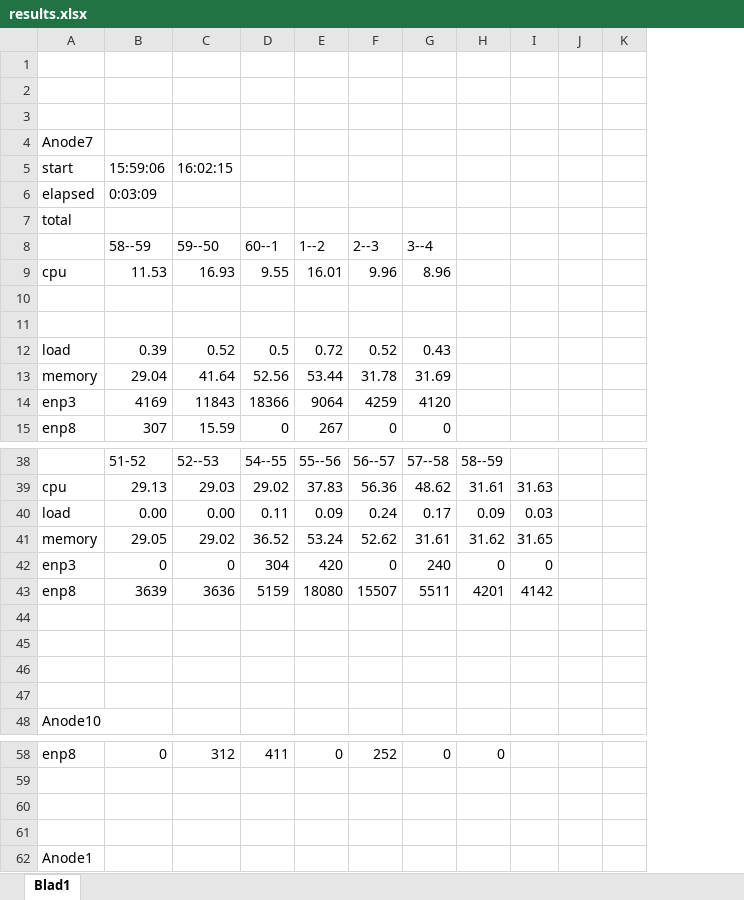
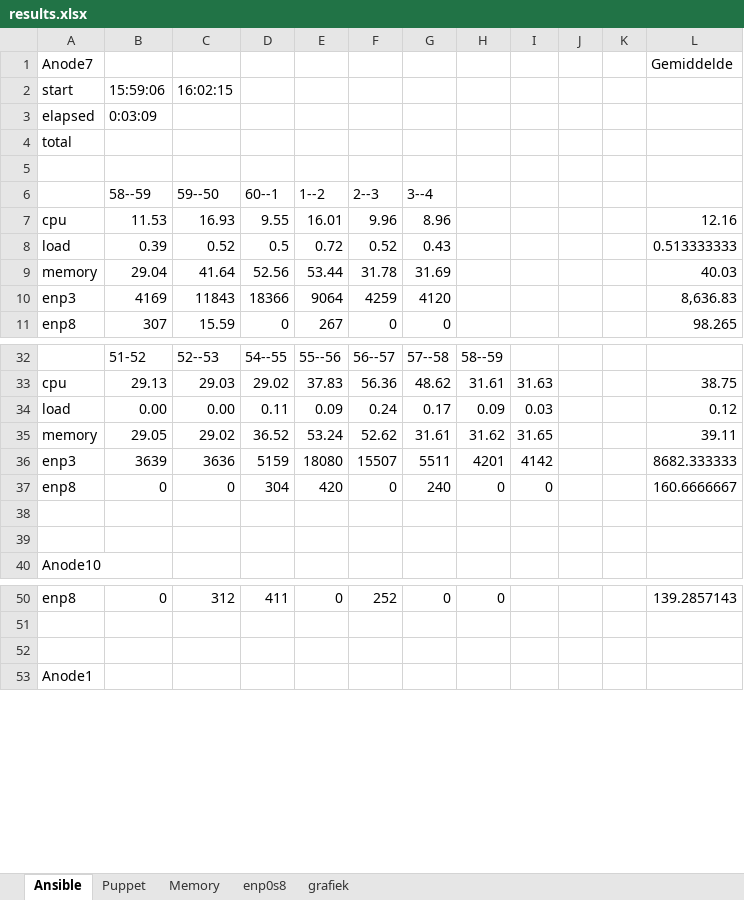
Before and after one commit to ThomasDetemmerman/Bachelorproef-Ansible-vs-Puppet, an Excel workbook: R/deploytimes/results.xlsx, sheet Ansible, drawn as a sheet; only a part is shown, gaps mark what is left out; values as stored, in another font and other column widths than the file's, no cell formats; removed rows and columns are numbered as before the commit, all else as after; the diff covers the shown part only; the diff names each change by its address in the sheet, - before the commit and + after, or states it on an @@ line.

Commit message:
deploytimes + grafieken en eerste analyse

```diff
--- a/R/deploytimes/results.xlsx (sheet Ansible)
+++ b/R/deploytimes/results.xlsx (sheet Ansible)
-sheet tab: Blad1
+sheet tab: Ansible
+sheet tab: Puppet
+sheet tab: Memory
+sheet tab: enp0s8
+sheet tab: grafiek
+column L, row 1: Gemiddelde; rows 7-11: 12.16 | 0.513333333 | 40.03 | 8,636.83 | 98.265; rows 33-37: 38.75 | 0.12 | 39.11 | 8682.333333 | 160.6666667; row 50: 139.2857143
-row 1: (empty)
-row 2: (empty)
-row 3: (empty)
+row 5: (empty)
-row 10: (empty)
-row 11: (empty)
-row 42: enp3 | 0 | 0 | 304 | 420 | 0 | 240 | 0 | 0
-A36: enp8
+A36: enp3
-row 37: (empty)
+row 37: enp8 | 0 | 0 | 304 | 420 | 0 | 240 | 0 | 0 |  |  | 160.6666667
-row 45: (empty)
-row 61: (empty)
```
Also changed, not shown: 5 removed rows and 1 edited cell elsewhere in this sheet, cell formats, charts or pictures, 1 other file.
